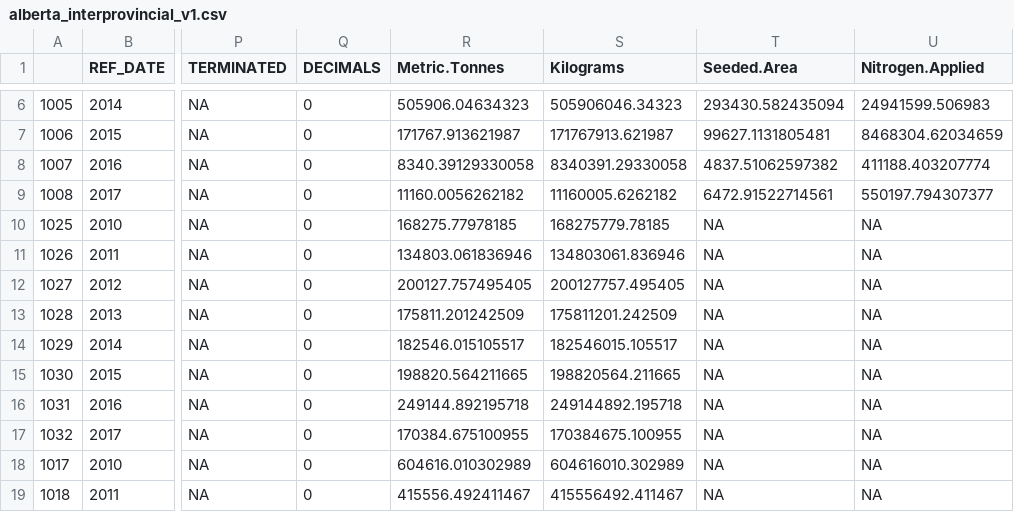
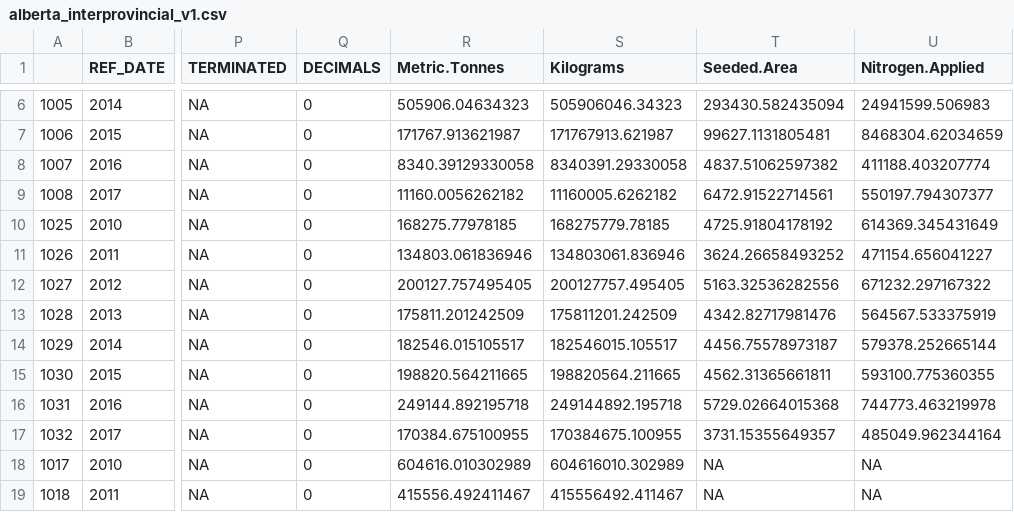
Before and after one commit to afarme3/401_Nitrogen_Agriculture, a CSV file: data/Converted/Interprovincial/alberta_interprovincial_v1.csv, drawn as a sheet; only a part is shown, gaps mark what is left out; the diff names each change by its address in the sheet, - before the commit and + after, or states it on an @@ line.

Commit message:
Updated ConvertCropData to include potato mass-to-area conversion, updated output files

```diff
--- a/data/Converted/Interprovincial/alberta_interprovincial_v1.csv
+++ b/data/Converted/Interprovincial/alberta_interprovincial_v1.csv
-T10 (Seeded.Area): NA
+T10 (Seeded.Area): 4725.91804178192
-U10 (Nitrogen.Applied): NA
+U10 (Nitrogen.Applied): 614369.345431649
-T11 (Seeded.Area): NA
+T11 (Seeded.Area): 3624.26658493252
-U11 (Nitrogen.Applied): NA
+U11 (Nitrogen.Applied): 471154.656041227
-T12 (Seeded.Area): NA
+T12 (Seeded.Area): 5163.32536282556
-U12 (Nitrogen.Applied): NA
+U12 (Nitrogen.Applied): 671232.297167322
-T13 (Seeded.Area): NA
+T13 (Seeded.Area): 4342.82717981476
-U13 (Nitrogen.Applied): NA
+U13 (Nitrogen.Applied): 564567.533375919
-T14 (Seeded.Area): NA
+T14 (Seeded.Area): 4456.75578973187
-U14 (Nitrogen.Applied): NA
+U14 (Nitrogen.Applied): 579378.252665144
-T15 (Seeded.Area): NA
+T15 (Seeded.Area): 4562.31365661811
-U15 (Nitrogen.Applied): NA
+U15 (Nitrogen.Applied): 593100.775360355
-T16 (Seeded.Area): NA
+T16 (Seeded.Area): 5729.02664015368
-U16 (Nitrogen.Applied): NA
+U16 (Nitrogen.Applied): 744773.463219978
-T17 (Seeded.Area): NA
+T17 (Seeded.Area): 3731.15355649357
-U17 (Nitrogen.Applied): NA
+U17 (Nitrogen.Applied): 485049.962344164
```
Also changed, not shown: data/Converted/Interprovincial/bc_interprovincial_v1.csv, data/Converted/Interprovincial/new_brunswick_interprovincial_v1.csv, 8 other files.
